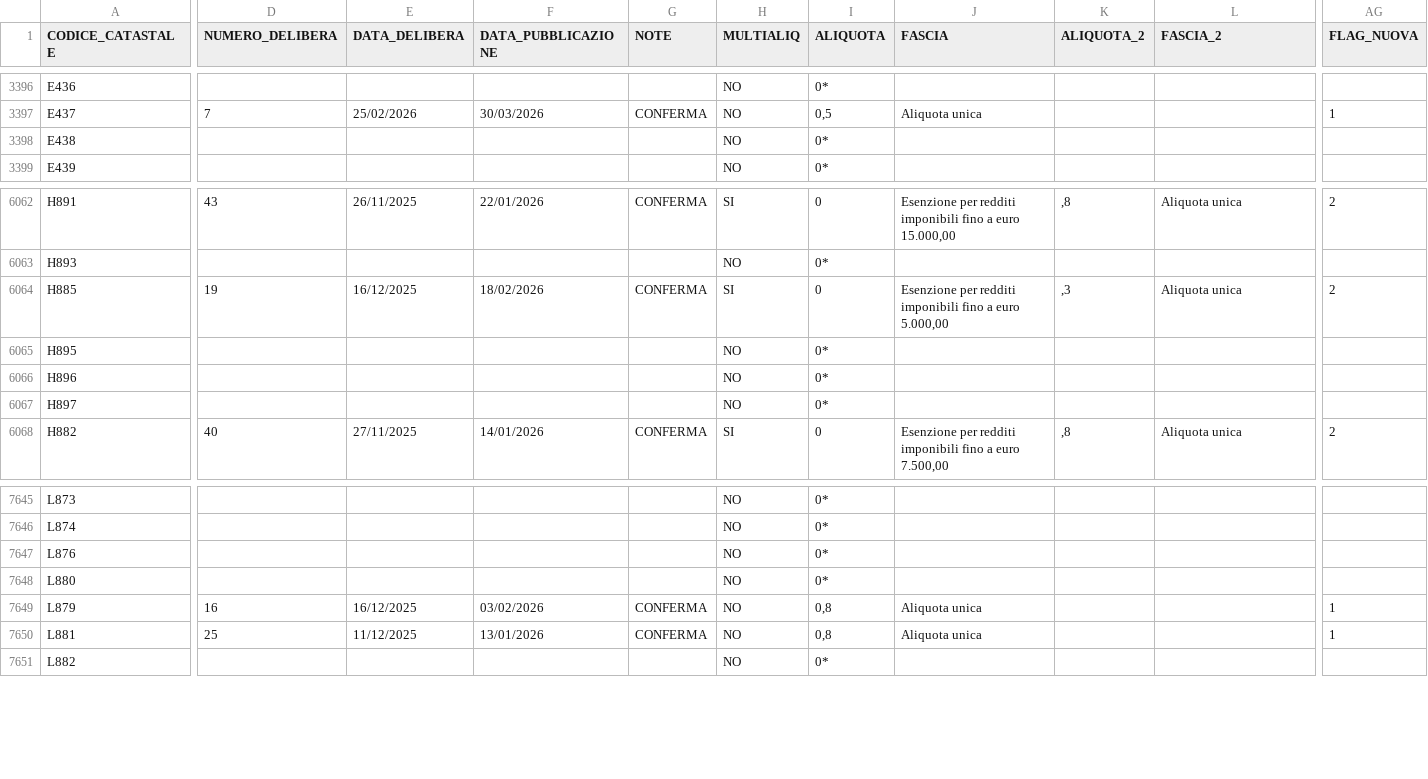
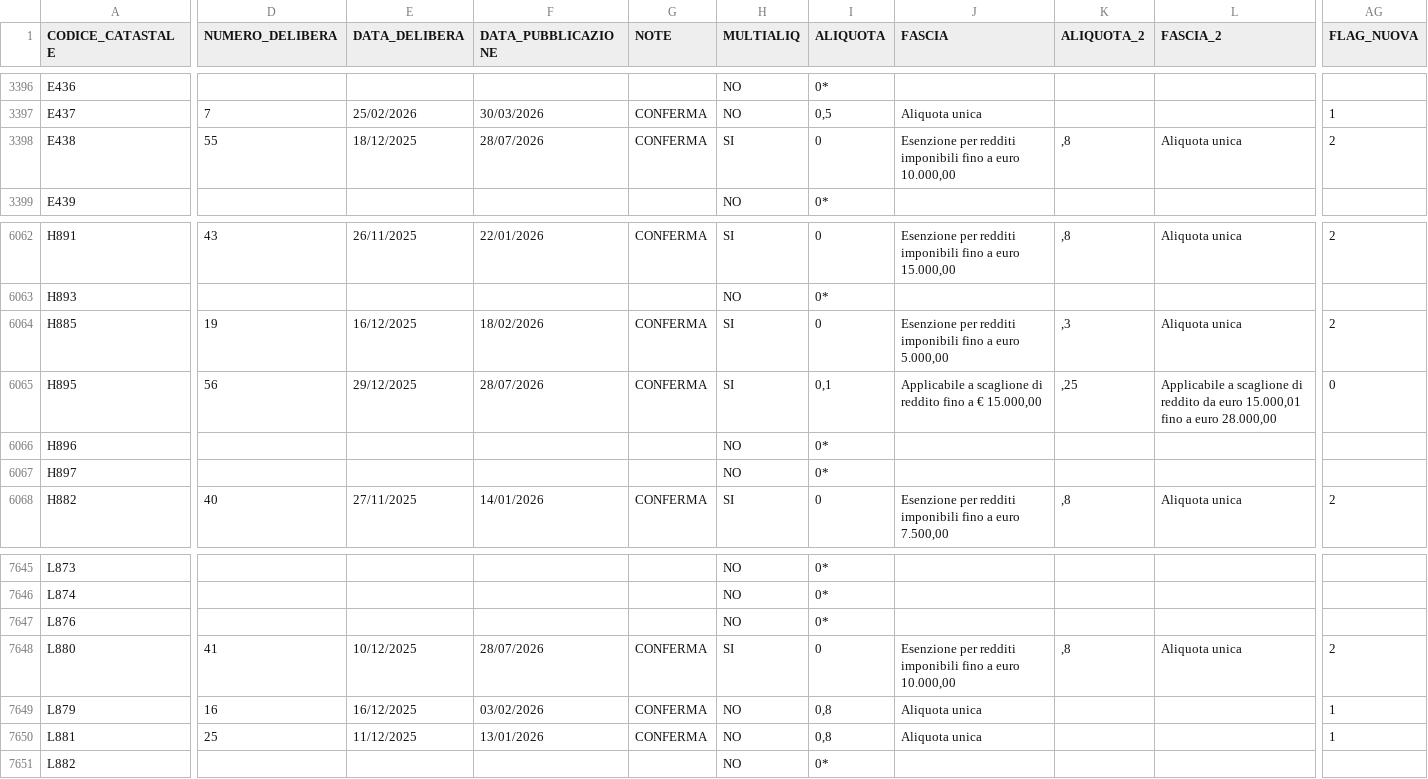
Before and after one commit to BernardoGiordano/stipendio.top, a CSV file: data/Add_comunale_irpef2026.csv, drawn as a sheet; only a part is shown, gaps mark what is left out; the diff covers the shown part only; the diff names each change by its address in the sheet, - before the commit and + after, or states it on an @@ line.

```diff
--- a/data/Add_comunale_irpef2026.csv
+++ b/data/Add_comunale_irpef2026.csv
-D3398 (NUMERO_DELIBERA): (empty)
+D3398 (NUMERO_DELIBERA): 55
-E3398 (DATA_DELIBERA): (empty)
+E3398 (DATA_DELIBERA): 18/12/2025
-F3398 (DATA_PUBBLICAZIONE): (empty)
+F3398 (DATA_PUBBLICAZIONE): 28/07/2026
-G3398 (NOTE): (empty)
+G3398 (NOTE): CONFERMA
-H3398 (MULTIALIQ): NO
+H3398 (MULTIALIQ): SI
-I3398 (ALIQUOTA): 0*
+I3398 (ALIQUOTA): 0
-J3398 (FASCIA): (empty)
+J3398 (FASCIA): Esenzione per redditi imponibili fino a euro 10.000,00
-K3398 (ALIQUOTA_2): (empty)
+K3398 (ALIQUOTA_2): ,8
-L3398 (FASCIA_2): (empty)
+L3398 (FASCIA_2): Aliquota unica
-AG3398 (FLAG_NUOVA): (empty)
+AG3398 (FLAG_NUOVA): 2
-D6065 (NUMERO_DELIBERA): (empty)
+D6065 (NUMERO_DELIBERA): 56
-E6065 (DATA_DELIBERA): (empty)
+E6065 (DATA_DELIBERA): 29/12/2025
-F6065 (DATA_PUBBLICAZIONE): (empty)
+F6065 (DATA_PUBBLICAZIONE): 28/07/2026
-G6065 (NOTE): (empty)
+G6065 (NOTE): CONFERMA
-H6065 (MULTIALIQ): NO
+H6065 (MULTIALIQ): SI
-I6065 (ALIQUOTA): 0*
+I6065 (ALIQUOTA): 0,1
-J6065 (FASCIA): (empty)
+J6065 (FASCIA): Applicabile a scaglione di reddito fino a € 15.000,00
-K6065 (ALIQUOTA_2): (empty)
+K6065 (ALIQUOTA_2): ,25
-L6065 (FASCIA_2): (empty)
+L6065 (FASCIA_2): Applicabile a scaglione di reddito da euro 15.000,01 fino a euro 28.000,00
-AG6065 (FLAG_NUOVA): (empty)
+AG6065 (FLAG_NUOVA): 0
-D7648 (NUMERO_DELIBERA): (empty)
+D7648 (NUMERO_DELIBERA): 41
-E7648 (DATA_DELIBERA): (empty)
+E7648 (DATA_DELIBERA): 10/12/2025
-F7648 (DATA_PUBBLICAZIONE): (empty)
+F7648 (DATA_PUBBLICAZIONE): 28/07/2026
-G7648 (NOTE): (empty)
+G7648 (NOTE): CONFERMA
-H7648 (MULTIALIQ): NO
+H7648 (MULTIALIQ): SI
-I7648 (ALIQUOTA): 0*
+I7648 (ALIQUOTA): 0
-J7648 (FASCIA): (empty)
+J7648 (FASCIA): Esenzione per redditi imponibili fino a euro 10.000,00
-K7648 (ALIQUOTA_2): (empty)
+K7648 (ALIQUOTA_2): ,8
-L7648 (FASCIA_2): (empty)
+L7648 (FASCIA_2): Aliquota unica
-AG7648 (FLAG_NUOVA): (empty)
+AG7648 (FLAG_NUOVA): 2
```
Also changed, not shown: 29 edited cells elsewhere in this file, 1 other file.
